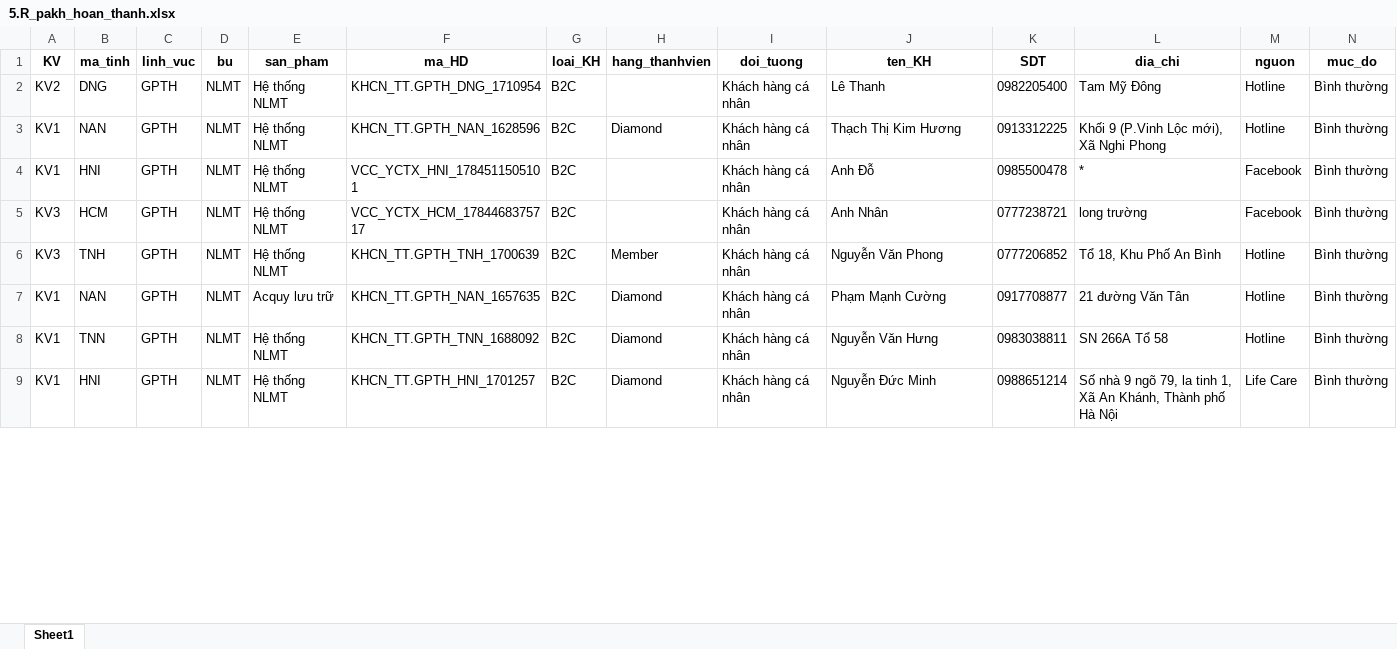
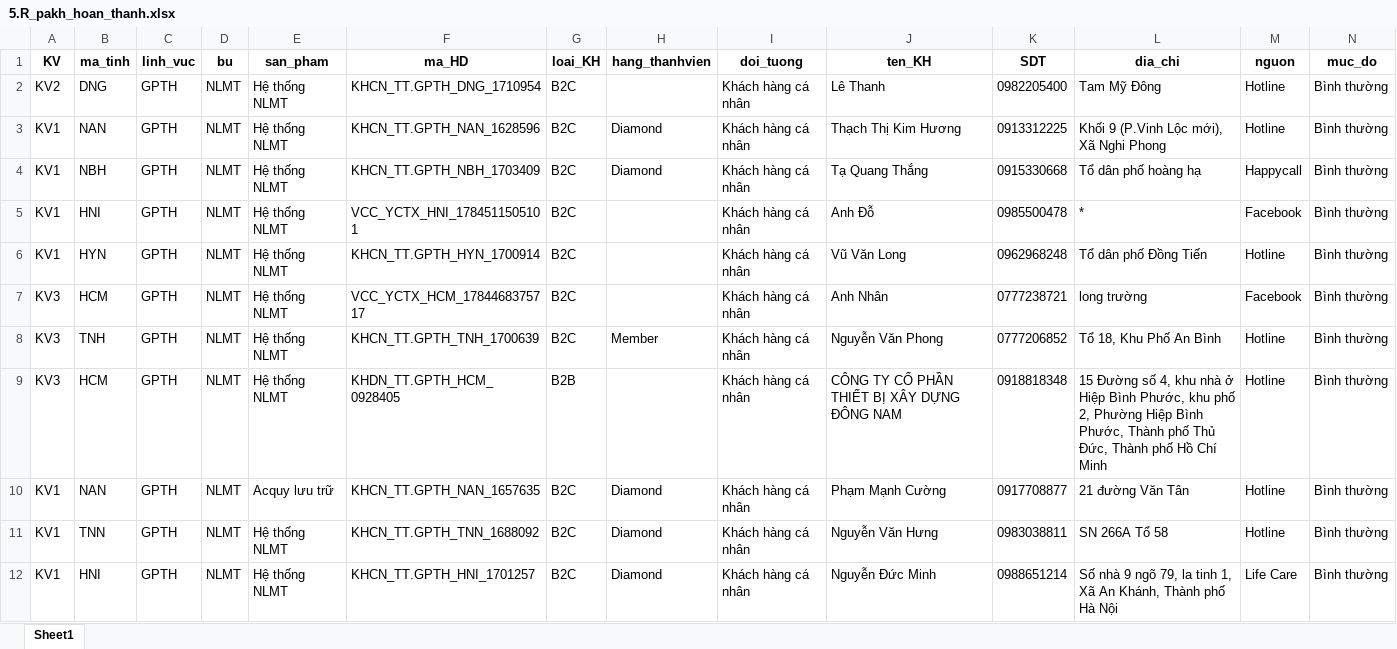
Before and after one commit to Nhunggg1612/dashboard-PAKH, an Excel workbook: data/5.R_pakh_hoan_thanh.xlsx, sheet Sheet1, drawn as a sheet; only a part is shown; values as stored, in another font and other column widths than the file's, no borders; rows hold the shown columns only; the diff covers the shown part only; the diff names each change by its address in the sheet, - before the commit and + after, or states it on an @@ line.

```diff
--- a/data/5.R_pakh_hoan_thanh.xlsx (sheet Sheet1)
+++ b/data/5.R_pakh_hoan_thanh.xlsx (sheet Sheet1)
+row 4: KV1 | NBH | GPTH | NLMT | Hệ thống NLMT | KHCN_TT.GPTH_NBH_1703409 | B2C | Diamond | Khách hàng cá nhân | Tạ Quang Thắng | 0915330668 | Tổ dân phố hoàng hạ | Happycall | Bình thường
+row 6: KV1 | HYN | GPTH | NLMT | Hệ thống NLMT | KHCN_TT.GPTH_HYN_1700914 | B2C |  | Khách hàng cá nhân | Vũ Văn Long | 0962968248 | Tổ dân phố Đồng Tiến | Hotline | Bình thường
+row 9: KV3 | HCM | GPTH | NLMT | Hệ thống NLMT | KHDN_TT.GPTH_HCM_0928405 | B2B |  | Khách hàng cá nhân | CÔNG TY CỔ PHẦN THIẾT BỊ XÂY DỰNG ĐÔNG NAM | 0918818348 | 15 Đường số 4, khu nhà ở Hiệp Bình Phước, khu phố 2, Phường Hiệp Bình Phước, Thành phố Thủ Đức, Thành phố Hồ Chí Minh | Hotline | Bình thường
```
Also changed, not shown: 8 added rows and 22 edited cells elsewhere in this sheet, data/3.R_pakh.xlsx, 8 other files.
